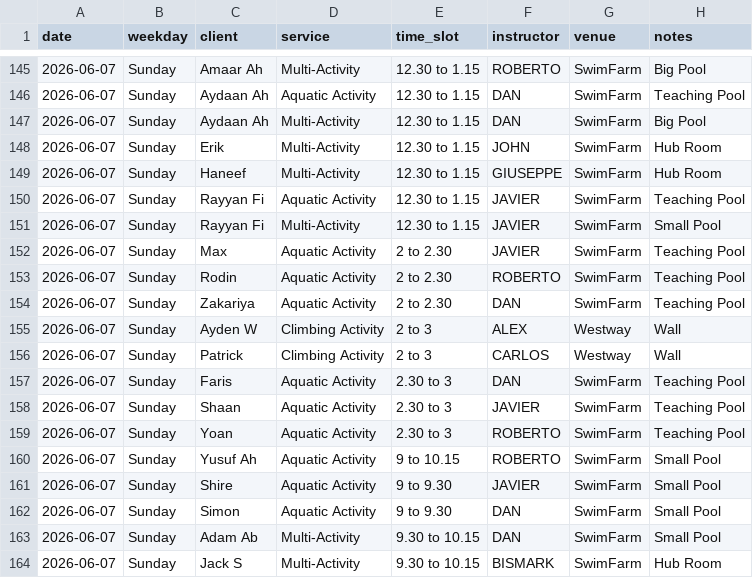
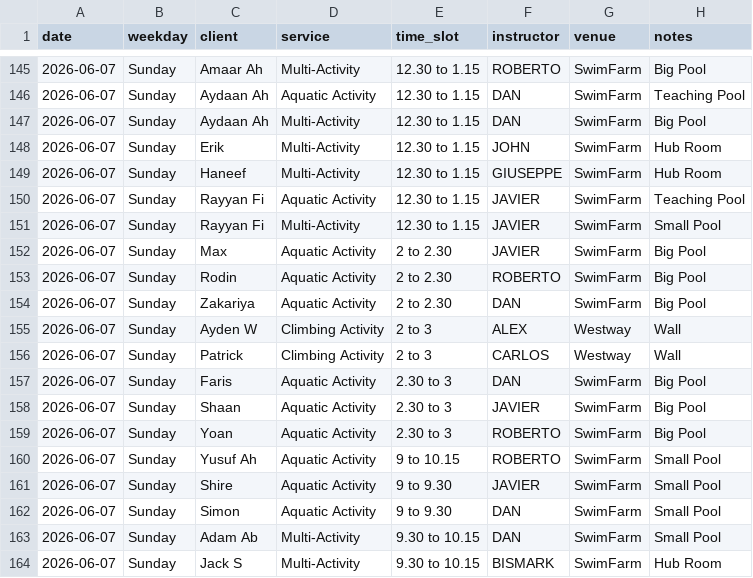
Before and after one commit to Vyky29/PORTALVIC, a CSV file: database/roster_weeks/summer-term-2-week-2026-06-01_2026-06-07.csv, drawn as a sheet; only a part is shown, gaps mark what is left out.

```diff
--- a/database/roster_weeks/summer-term-2-week-2026-06-01_2026-06-07.csv
+++ b/database/roster_weeks/summer-term-2-week-2026-06-01_2026-06-07.csv
@@ -151,10 +151,10 @@ date,weekday,client,service,time_slot,instructor,venue,notes
 2026-06-07,Sunday,Rayyan Fi,Multi-Activity,12.30 to 1.15,JAVIER,SwimFarm,Small Pool
-2026-06-07,Sunday,Max,Aquatic Activity,2 to 2.30,JAVIER,SwimFarm,Teaching Pool
-2026-06-07,Sunday,Rodin,Aquatic Activity,2 to 2.30,ROBERTO,SwimFarm,Teaching Pool
-2026-06-07,Sunday,Zakariya,Aquatic Activity,2 to 2.30,DAN,SwimFarm,Teaching Pool
+2026-06-07,Sunday,Max,Aquatic Activity,2 to 2.30,JAVIER,SwimFarm,Big Pool
+2026-06-07,Sunday,Rodin,Aquatic Activity,2 to 2.30,ROBERTO,SwimFarm,Big Pool
+2026-06-07,Sunday,Zakariya,Aquatic Activity,2 to 2.30,DAN,SwimFarm,Big Pool
 2026-06-07,Sunday,Ayden W,Climbing Activity,2 to 3,ALEX,Westway,Wall
 2026-06-07,Sunday,Patrick,Climbing Activity,2 to 3,CARLOS,Westway,Wall
-2026-06-07,Sunday,Faris,Aquatic Activity,2.30 to 3,DAN,SwimFarm,Teaching Pool
-2026-06-07,Sunday,Shaan,Aquatic Activity,2.30 to 3,JAVIER,SwimFarm,Teaching Pool
-2026-06-07,Sunday,Yoan,Aquatic Activity,2.30 to 3,ROBERTO,SwimFarm,Teaching Pool
+2026-06-07,Sunday,Faris,Aquatic Activity,2.30 to 3,DAN,SwimFarm,Big Pool
+2026-06-07,Sunday,Shaan,Aquatic Activity,2.30 to 3,JAVIER,SwimFarm,Big Pool
+2026-06-07,Sunday,Yoan,Aquatic Activity,2.30 to 3,ROBERTO,SwimFarm,Big Pool
 2026-06-07,Sunday,Yusuf Ah,Aquatic Activity,9 to 10.15,ROBERTO,SwimFarm,Small Pool
```
Also changed, not shown: database/roster_weeks/summer-term-2-week-2026-06-08_2026-06-14.csv, database/roster_weeks/summer-term-2-week-2026-06-15_2026-06-21.csv, 11 other files.
